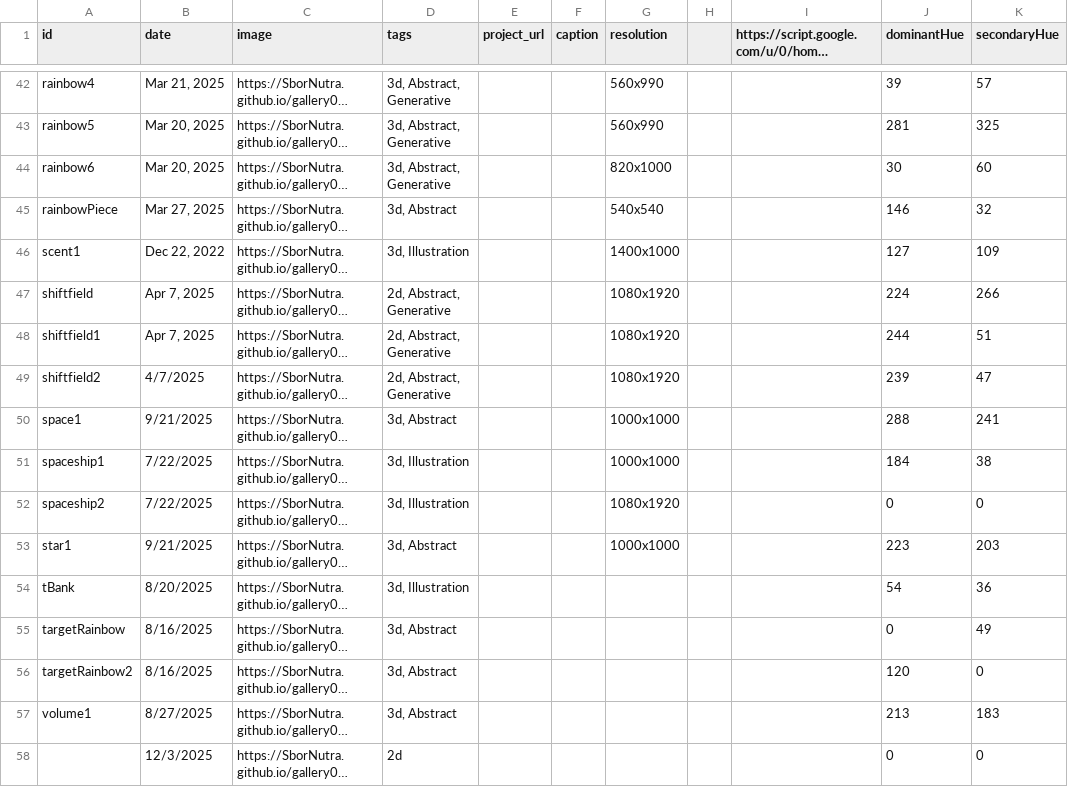
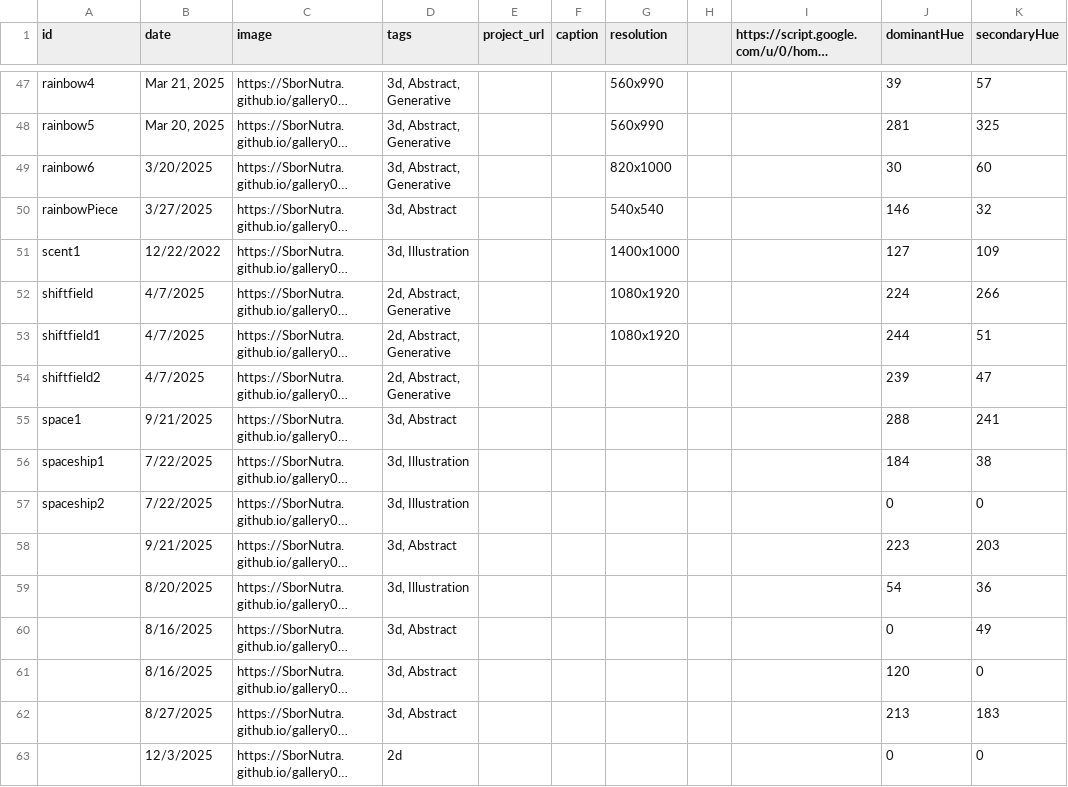
Before and after one commit to SborNutra/gallery01, a CSV file: data/image-index.csv, drawn as a sheet; only a part is shown, gaps mark what is left out; long unchanged cells end in …; addresses are those after the commit; the diff covers the shown part only; the diff names each change by its address in the sheet, - before the commit and + after, or states it on an @@ line.

```diff
--- a/data/image-index.csv
+++ b/data/image-index.csv
-B49 (date): Mar 20, 2025
+B49 (date): 3/20/2025
-B50 (date): Mar 27, 2025
+B50 (date): 3/27/2025
-B51 (date): Dec 22, 2022
+B51 (date): 12/22/2022
-B52:B53 (date): Apr 7, 2025
+B52:B53 (date): 4/7/2025
-G54 (resolution): 1080x1920
+G54 (resolution): (empty)
-G55:G56 (resolution): 1000x1000
+G55:G56 (resolution): (empty)
-G57 (resolution): 1080x1920
+G57 (resolution): (empty)
-A58 (id): star1
+A58 (id): (empty)
-G58 (resolution): 1000x1000
+G58 (resolution): (empty)
-A59 (id): tBank
+A59 (id): (empty)
-A60 (id): targetRainbow
+A60 (id): (empty)
-A61 (id): targetRainbow2
+A61 (id): (empty)
-A62 (id): volume1
+A62 (id): (empty)
```
Also changed, not shown: 5 added rows and 5 edited cells elsewhere in this file.
